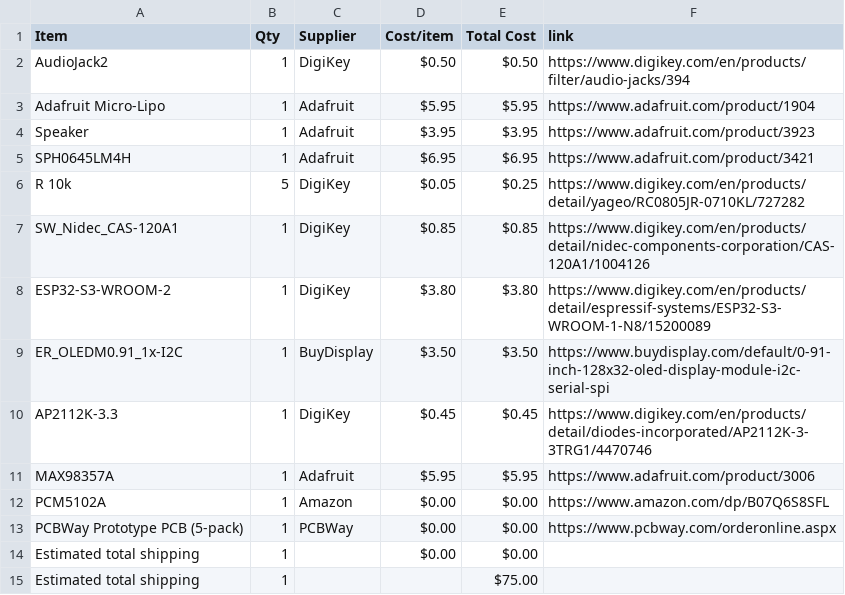
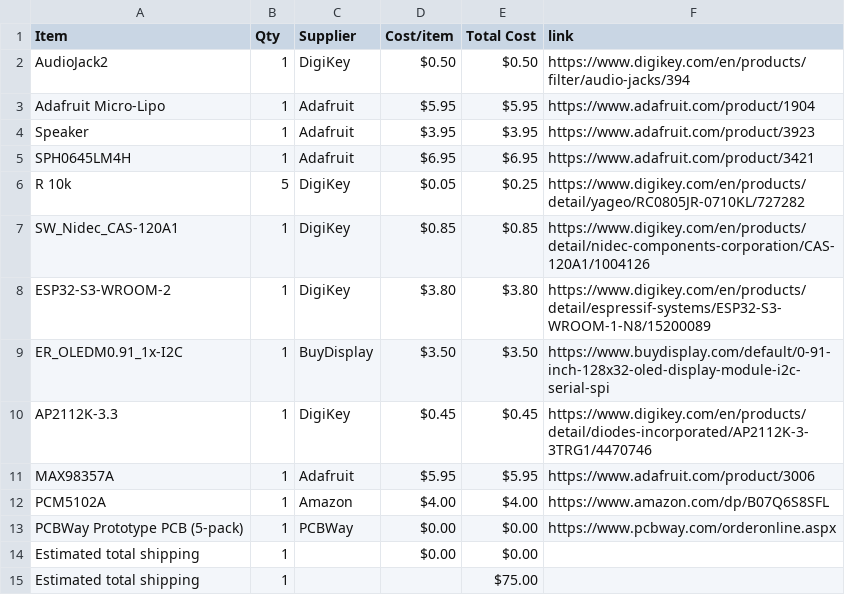
Before and after one commit to CODER-MAN12/Live-translating-device, a CSV file: BOM.csv, drawn as a sheet.

Commit message:
Sync Live language Translater from Half Life

```diff
--- a/BOM.csv
+++ b/BOM.csv
@@ -11,3 +11,3 @@ AP2112K-3.3,1,DigiKey,$0.45,$0.45,https://www.digikey.com/en/products/detail/dio
 MAX98357A,1,Adafruit,$5.95,$5.95,https://www.adafruit.com/product/3006
-PCM5102A,1,Amazon,$0.00,$0.00,https://www.amazon.com/dp/B07Q6S8SFL
+PCM5102A,1,Amazon,$4.00,$4.00,https://www.amazon.com/dp/B07Q6S8SFL
 PCBWay Prototype PCB (5-pack),1,PCBWay,$0.00,$0.00,https://www.pcbway.com/orderonline.aspx
```
